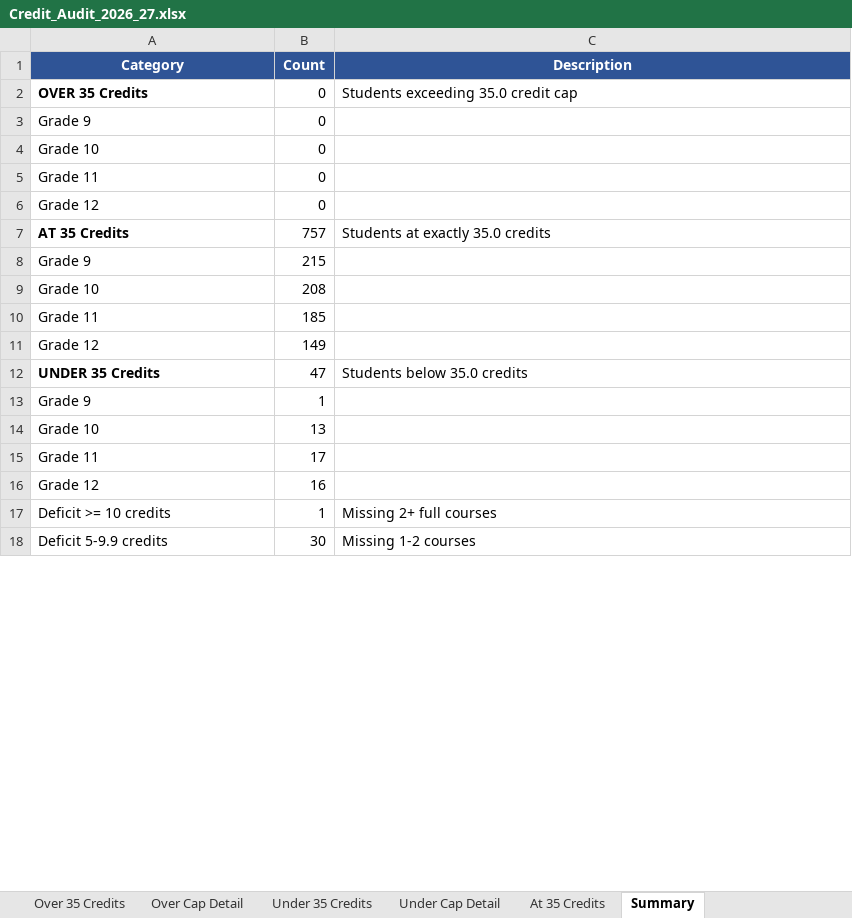
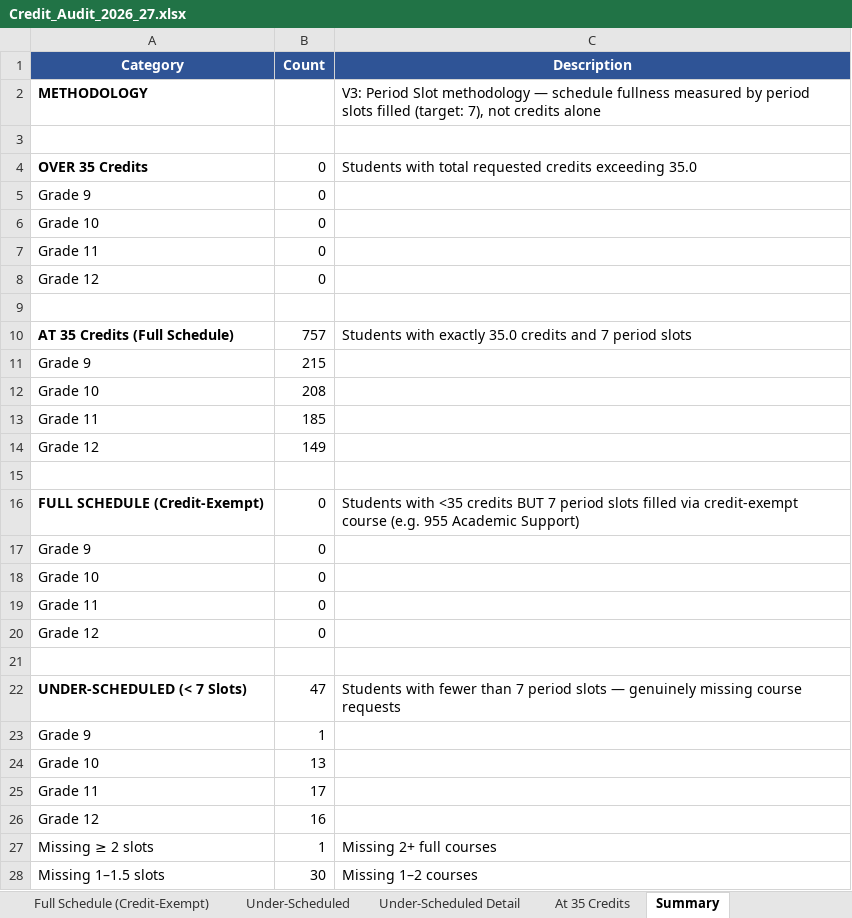
Before and after one commit to jciofalopowerllc-stack/sat-course, an Excel workbook: Credit_Audit_2026_27.xlsx, sheet Summary, drawn as a sheet; only a part is shown; values as stored, in another font and other column widths than the file's, no borders; addresses are those after the commit; the diff covers the shown part only; the diff names each change by its address in the sheet, - before the commit and + after, or states it on an @@ line.

```diff
--- a/Credit_Audit_2026_27.xlsx (sheet Summary)
+++ b/Credit_Audit_2026_27.xlsx (sheet Summary)
-sheet tab: Under 35 Credits
+sheet tab: Full Schedule (Credit-Exempt)
-sheet tab: Under Cap Detail
+sheet tab: Under-Scheduled
+sheet tab: Under-Scheduled Detail
+row 2: METHODOLOGY |  | V3: Period Slot methodology — schedule fullness measured by period slots filled (target: 7), not credits alone
+row 3: (empty)
-C4 (Description): Students exceeding 35.0 credit cap
+C4 (Description): Students with total requested credits exceeding 35.0
+row 9: (empty)
-A10 (Category): AT 35 Credits
+A10 (Category): AT 35 Credits (Full Schedule)
-C10 (Description): Students at exactly 35.0 credits
+C10 (Description): Students with exactly 35.0 credits and 7 period slots
-row 15: UNDER 35 Credits | 47 | Students below 35.0 credits
+row 15: (empty)
+row 16: FULL SCHEDULE (Credit-Exempt) | 0 | Students with <35 credits BUT 7 period slots filled via credit-exempt course (e.g. 955 Academic Support)
+row 17: Grade 9 | 0
+row 18: Grade 10 | 0
+row 19: Grade 11 | 0
+row 20: Grade 12 | 0
+row 21: (empty)
+row 22: UNDER-SCHEDULED (< 7 Slots) | 47 | Students with fewer than 7 period slots — genuinely missing course requests
-A27 (Category): Deficit >= 10 credits
+A27 (Category): Missing ≥ 2 slots
-A28 (Category): Deficit 5-9.9 credits
+A28 (Category): Missing 1–1.5 slots
-C28 (Description): Missing 1-2 courses
+C28 (Description): Missing 1–2 courses
```
Also changed, not shown: 7 added rows and 6 edited cells elsewhere in this sheet, sheet Under-Scheduled, sheet Full Schedule (Credit-Exempt), sheet Over 35 Credits, sheet Over Cap Detail, sheet At 35 Credits.
